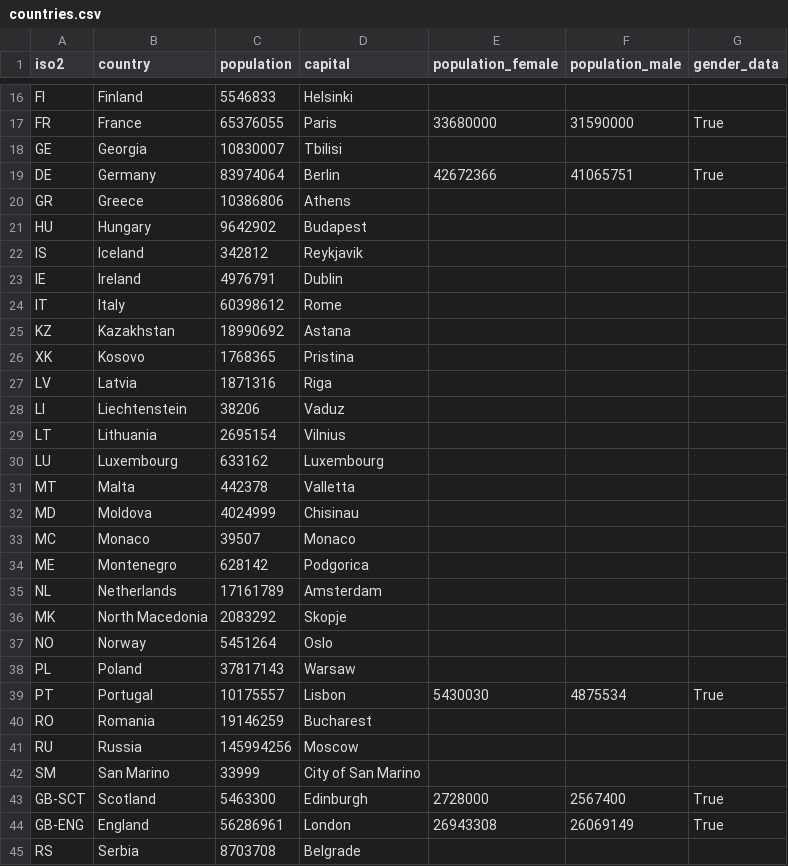
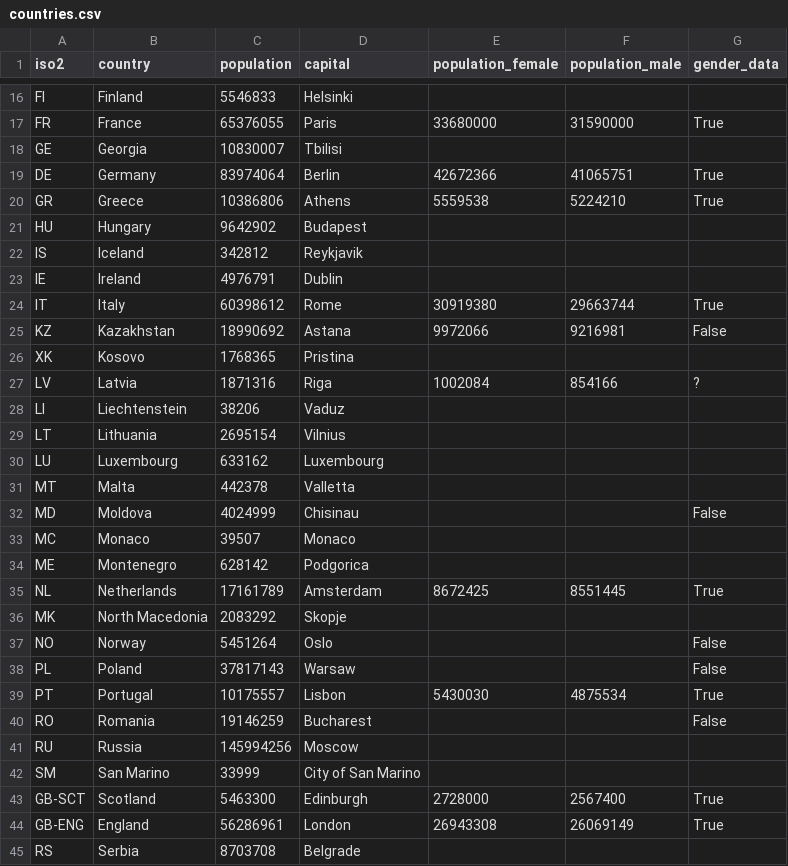
Before and after one commit to Priesemann-Group/covid19_soccer, a CSV file: data/countries.csv, drawn as a sheet; only a part is shown, gaps mark what is left out; the diff covers the shown part only.

Commit message:
Added some more countries for which gender specific case numbers are available

```diff
--- a/data/countries.csv
+++ b/data/countries.csv
@@ -19,3 +19,3 @@ GE,Georgia,10830007,Tbilisi,,
 DE,Germany,83974064,Berlin,42672366,41065751,True
-GR,Greece,10386806,Athens,,
+GR,Greece,10386806,Athens,5559538,5224210,True
 HU,Hungary,9642902,Budapest,,
@@ -23,6 +23,6 @@ IS,Iceland,342812,Reykjavik,,
 IE,Ireland,4976791,Dublin,,
-IT,Italy,60398612,Rome,,
-KZ,Kazakhstan,18990692,Astana,,
+IT,Italy,60398612,Rome,30919380,29663744,True
+KZ,Kazakhstan,18990692,Astana,9972066,9216981,False
 XK,Kosovo,1768365,Pristina,,
-LV,Latvia,1871316,Riga,,
+LV,Latvia,1871316,Riga,1002084,854166,?
 LI,Liechtenstein,38206,Vaduz,,
@@ -31,11 +31,11 @@ LU,Luxembourg,633162,Luxembourg,,
 MT,Malta,442378,Valletta,,
-MD,Moldova,4024999,Chisinau,,
+MD,Moldova,4024999,Chisinau,,,False
 MC,Monaco,39507,Monaco,,
 ME,Montenegro,628142,Podgorica,,
-NL,Netherlands,17161789,Amsterdam,,
+NL,Netherlands,17161789,Amsterdam,8672425,8551445,True
 MK,North Macedonia,2083292,Skopje,,
-NO,Norway,5451264,Oslo,,
-PL,Poland,37817143,Warsaw,,
+NO,Norway,5451264,Oslo,,,False
+PL,Poland,37817143,Warsaw,,,False
 PT,Portugal,10175557,Lisbon,5430030,4875534,True
-RO,Romania,19146259,Bucharest,,
+RO,Romania,19146259,Bucharest,,,False
 RU,Russia,145994256,Moscow,,
```
Also changed, not shown: 17 edited cells elsewhere in this file, 8 other files.
